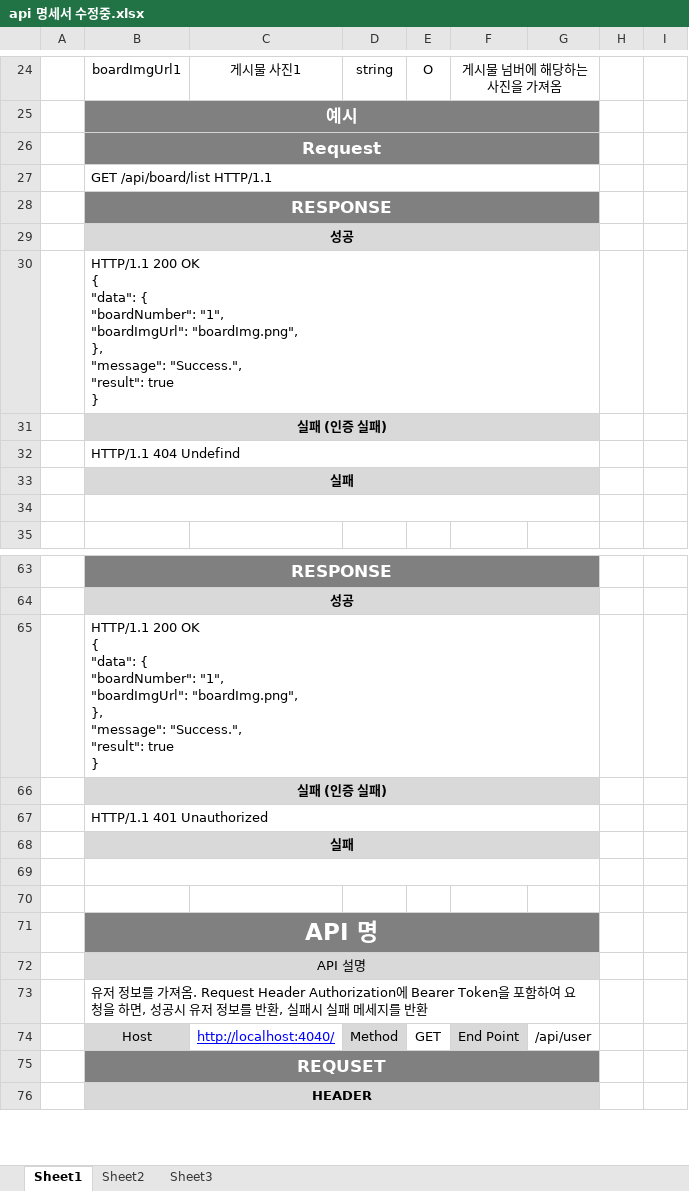
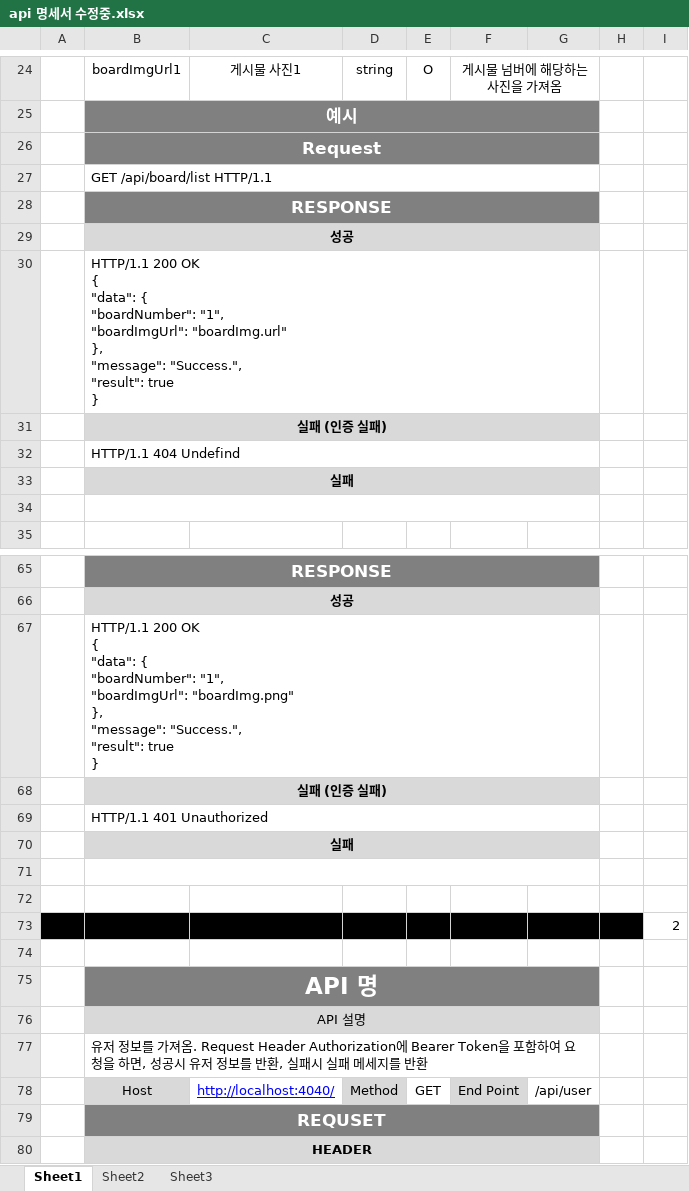
Before and after one commit to cheolmin99/WebStudy, an Excel workbook: API관련/api 명세서 수정중.xlsx, sheet Sheet1, drawn as a sheet; only a part is shown, gaps mark what is left out; values as stored, in another font and other column widths than the file's, no borders; addresses are those after the commit; ↵ is a line break in a cell; the diff covers the shown part only; the diff names each change by its address in the sheet, - before the commit and + after, or states it on an @@ line.

```diff
--- a/API관련/api 명세서 수정중.xlsx (sheet Sheet1)
+++ b/API관련/api 명세서 수정중.xlsx (sheet Sheet1)
-B30: …"1", ↵ "boardImgUrl": "boardImg.png", ↵ }, ↵ "message":…
+B30: …"1", ↵ "boardImgUrl": "boardImg.url" ↵ }, ↵ "message":…
-B67: …"1", ↵ "boardImgUrl": "boardImg.png", ↵ }, ↵ "message":…
+B67: …"1", ↵ "boardImgUrl": "boardImg.png" ↵ }, ↵ "message":…
+row 72: (empty)
+row 73:  |  |  |  |  |  |  |  | 2
```
Also changed, not shown: 103 added rows, 2 removed rows, 35 edited cells and cell formats elsewhere in this sheet, 1 other file.
